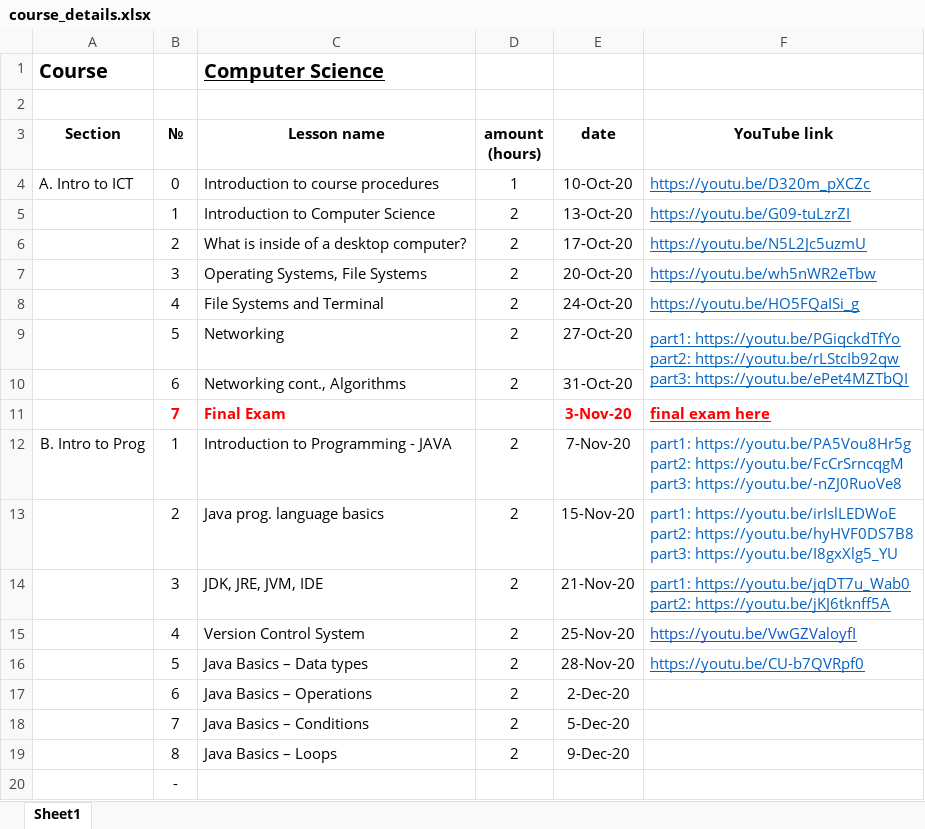
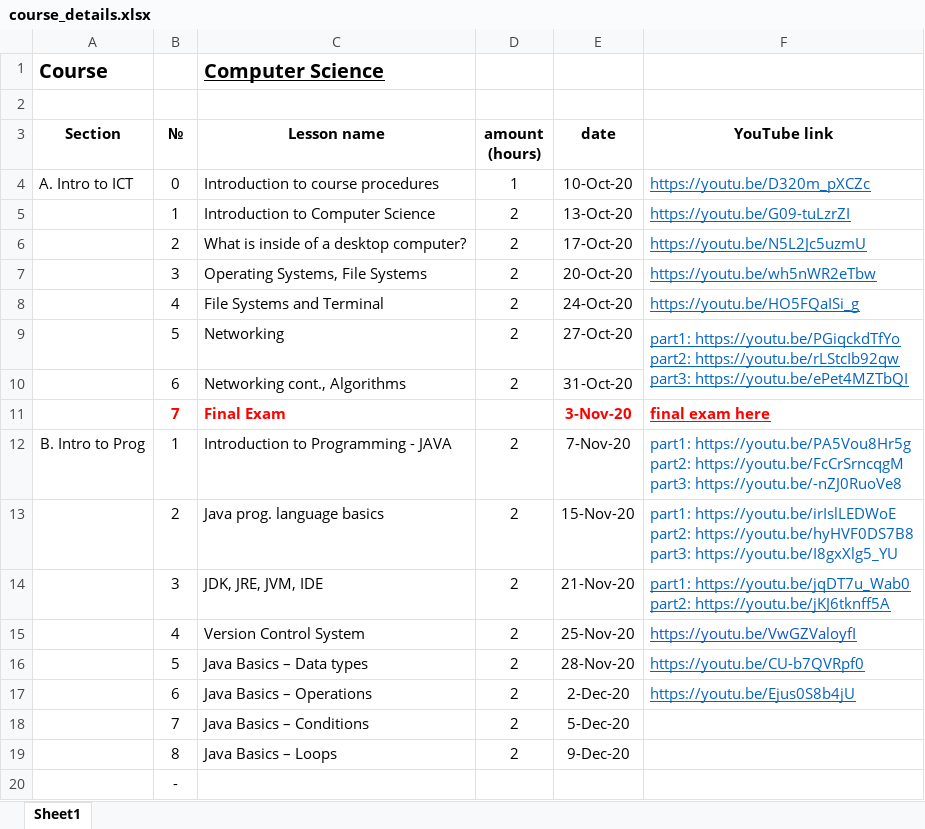
Before and after one commit to elvint14/java-course-2-classes, an Excel workbook: src/main/java/org/course/_syllabus/course_details.xlsx, sheet Sheet1, drawn as a sheet; values as stored, in another font and other column widths than the file's, no borders; the diff names each change by its address in the sheet, - before the commit and + after, or states it on an @@ line.

Commit message:
lesson #6 lesson video record uploaded to youtube

```diff
--- a/src/main/java/org/course/_syllabus/course_details.xlsx (sheet Sheet1)
+++ b/src/main/java/org/course/_syllabus/course_details.xlsx (sheet Sheet1)
-F17 (YouTube link): (empty)
+F17 (YouTube link): https://youtu.be/Ejus0S8b4jU
```
